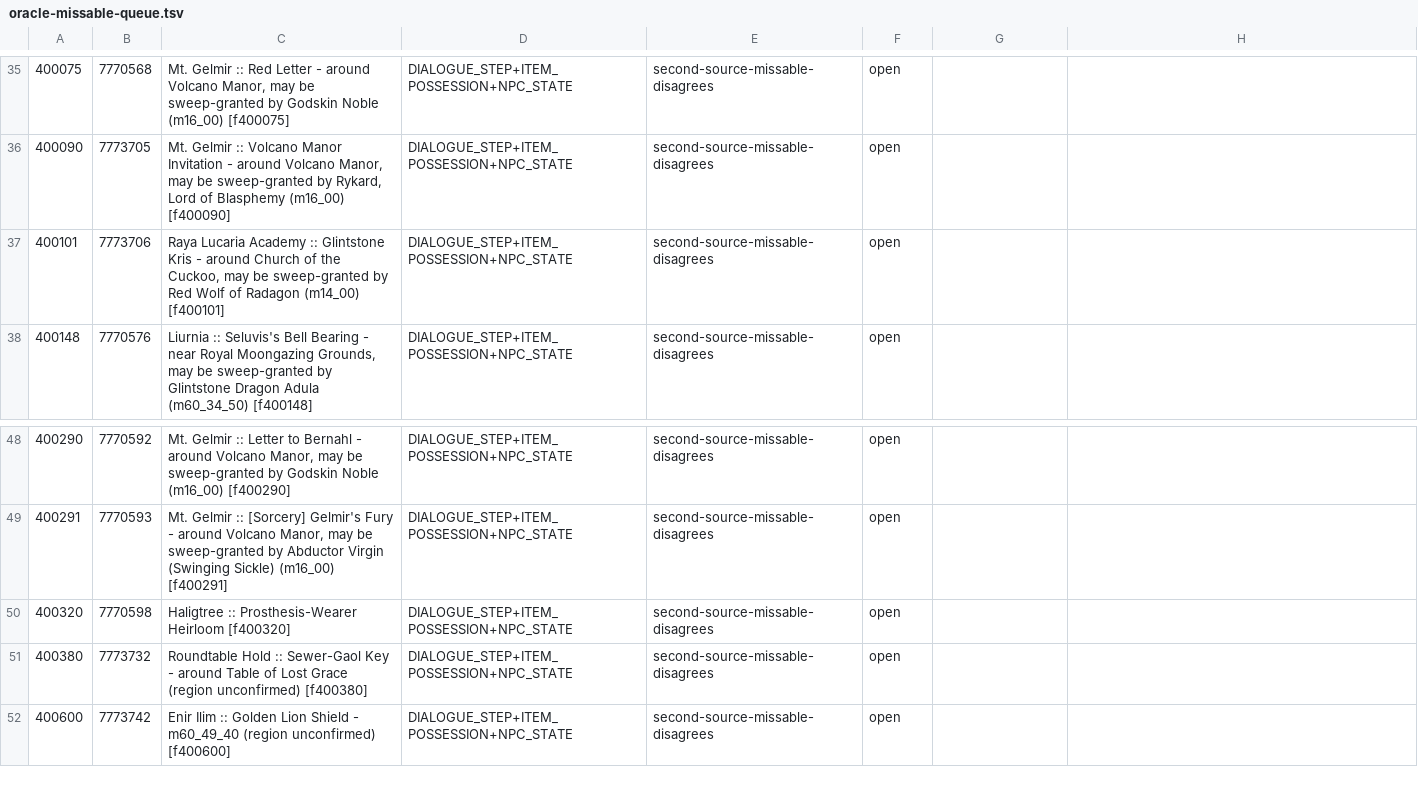
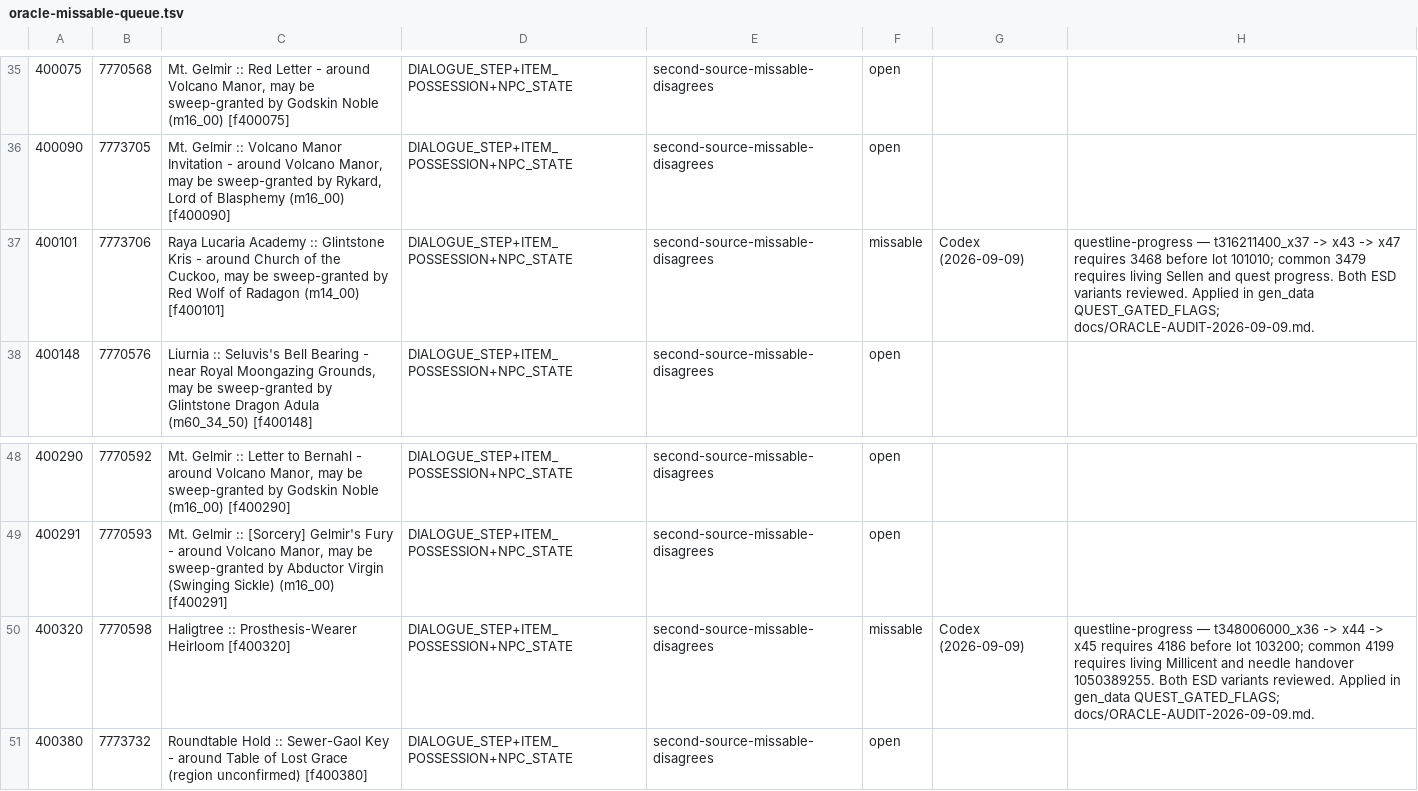
Before and after one commit to 4laric/er-archipelago, a TSV file: greenfield/evidence/oracle-missable-queue.tsv, drawn as a sheet; only a part is shown, gaps mark what is left out; the shorter side is filled out with more unchanged rows; the diff names each change by its address in the sheet, - before the commit and + after, or states it on an @@ line.

Commit message:
Protect quest rewards hidden behind dialogue collection latches

```diff
--- a/greenfield/evidence/oracle-missable-queue.tsv
+++ b/greenfield/evidence/oracle-missable-queue.tsv
-F37: open
+F37: missable
-G37: (empty)
+G37: Codex (2026-09-09)
-H37: (empty)
+H37: questline-progress — t316211400_x37 -> x43 -> x47 requires 3468 before lot 101010; common 3479 requires living Sellen and quest progress. Both ESD variants reviewed. Applied in gen_data QUEST_GATED_FLAGS; docs/ORACLE-AUDIT-2026-09-09.md.
-F50: open
+F50: missable
-G50: (empty)
+G50: Codex (2026-09-09)
-H50: (empty)
+H50: questline-progress — t348006000_x36 -> x44 -> x45 requires 4186 before lot 103200; common 4199 requires living Millicent and needle handover 1050389255. Both ESD variants reviewed. Applied in gen_data QUEST_GATED_FLAGS; docs/ORACLE-AUDIT-2026-09-09.md.
```
Also changed, not shown: greenfield/questline_dag.tsv, 18 other files.
